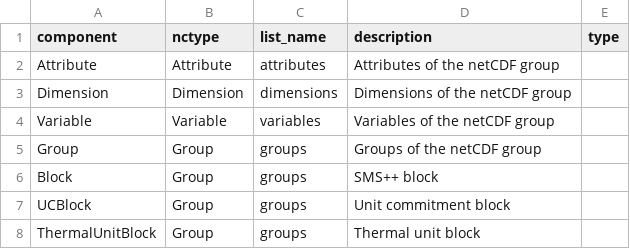
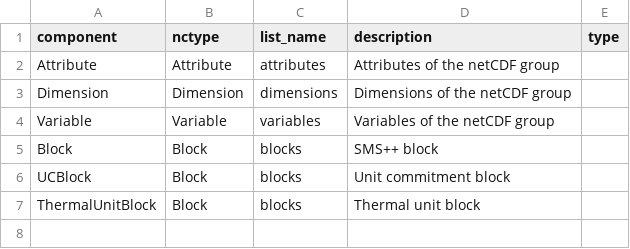
Before and after one commit to SPSUnipi/pySMSpp, a CSV file: smspy/components.csv, drawn as a sheet.

Commit message:
Include add_block draft and restore part of pytest

```diff
--- a/smspy/components.csv
+++ b/smspy/components.csv
@@ -4,5 +4,4 @@ Dimension,Dimension,dimensions,"Dimensions of the netCDF group"
 Variable,Variable,variables,"Variables of the netCDF group"
-Group,Group,groups,"Groups of the netCDF group"
-Block,Group,groups,"SMS++ block"
-UCBlock,Group,groups,"Unit commitment block"
-ThermalUnitBlock,Group,groups,"Thermal unit block"
+Block,Block,blocks,"SMS++ block"
+UCBlock,Block,blocks,"Unit commitment block"
+ThermalUnitBlock,Block,blocks,"Thermal unit block"
```
Also changed, not shown: 4 other files.
